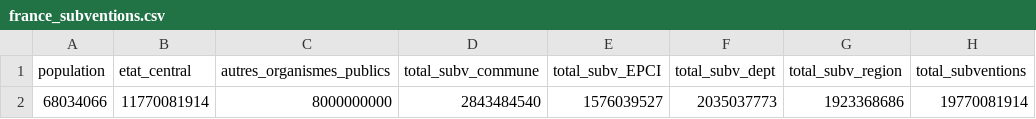
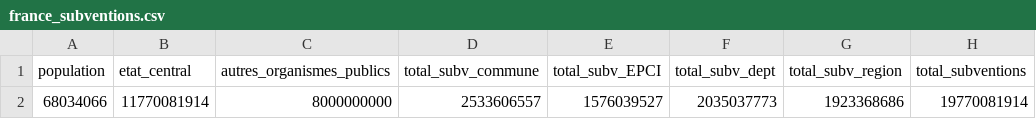
Before and after one commit to RemiG1984/MaFrance, a CSV file: setup/france_subventions.csv, drawn as a sheet; only a part is shown; the diff names each change by its address in the sheet, - before the commit and + after, or states it on an @@ line.

```diff
--- a/setup/france_subventions.csv
+++ b/setup/france_subventions.csv
-D2 (total_subv_commune): 2843484540
+D2 (total_subv_commune): 2533606557
```
Also changed, not shown: 7 other files.
